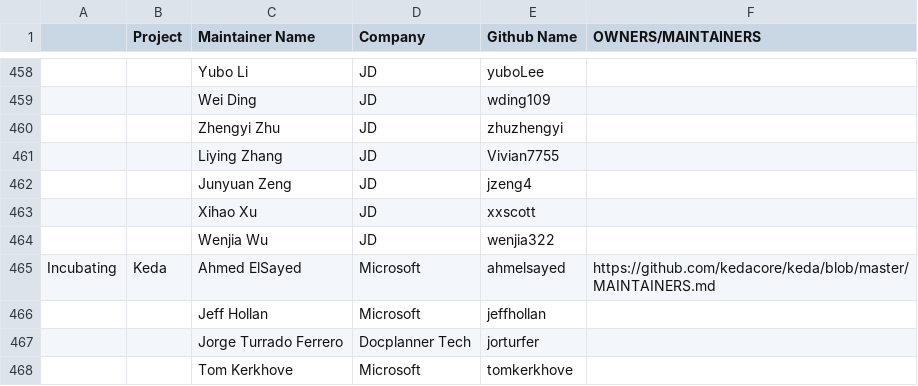
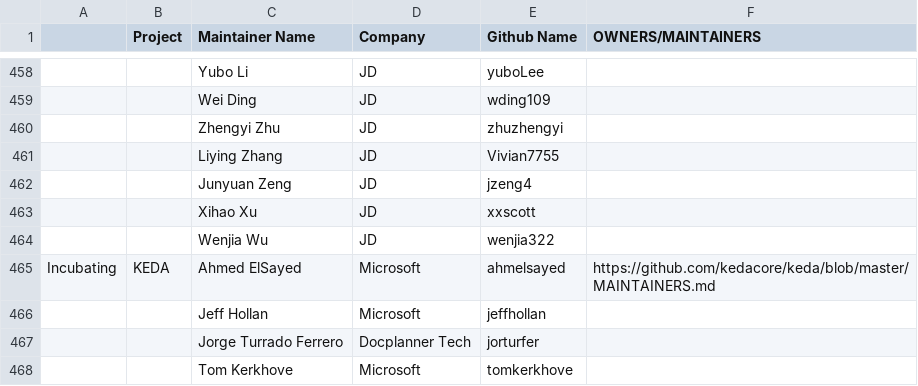
Before and after one commit to cncf/foundation, a CSV file: project-maintainers.csv, drawn as a sheet; only a part is shown, gaps mark what is left out; the diff names each change by its address in the sheet, - before the commit and + after, or states it on an @@ line.

Commit message:
Fix typo: Keda -> KEDA
Signed-off-by: Zbynek Roubalik <zroubali@redhat.com>

```diff
--- a/project-maintainers.csv
+++ b/project-maintainers.csv
-B465 (Project): Keda
+B465 (Project): KEDA
```
